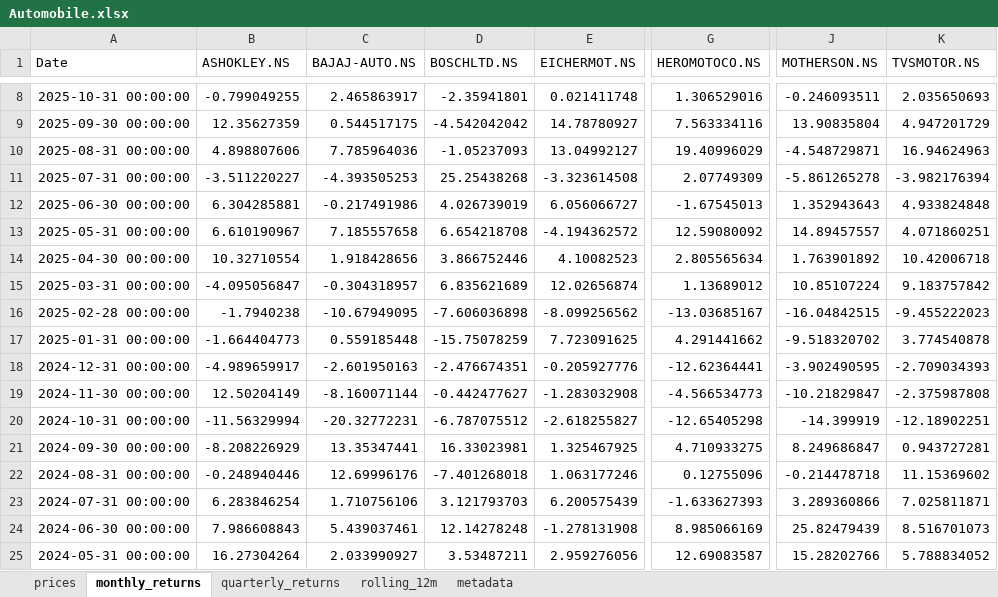
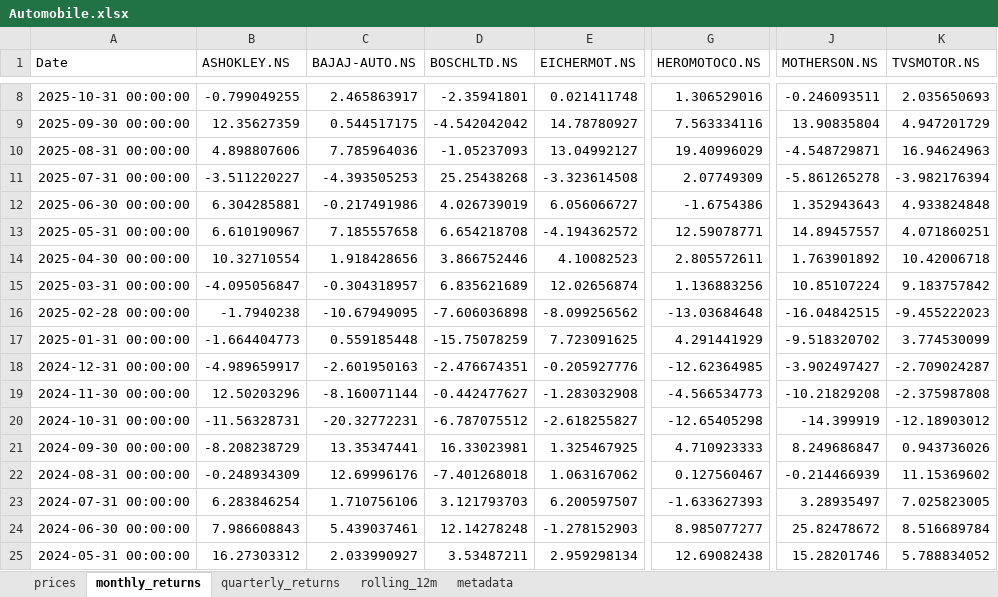
Before and after one commit to rahulshirke7951/stock-sector-dashboard, an Excel workbook: dashboards/Automobile.xlsx, sheet monthly_returns, drawn as a sheet; only a part is shown, gaps mark what is left out; values as stored, in another font and other column widths than the file's, no borders; conditional formats not drawn; the diff covers the shown part only; the diff names each change by its address in the sheet, - before the commit and + after, or states it on an @@ line.

```diff
--- a/dashboards/Automobile.xlsx (sheet monthly_returns)
+++ b/dashboards/Automobile.xlsx (sheet monthly_returns)
-G12 (HEROMOTOCO.NS): -1.67545013
+G12 (HEROMOTOCO.NS): -1.6754386
-G13 (HEROMOTOCO.NS): 12.59080092
+G13 (HEROMOTOCO.NS): 12.59078771
-G14 (HEROMOTOCO.NS): 2.805565634
+G14 (HEROMOTOCO.NS): 2.805572611
-G15 (HEROMOTOCO.NS): 1.13689012
+G15 (HEROMOTOCO.NS): 1.136883256
-G16 (HEROMOTOCO.NS): -13.03685167
+G16 (HEROMOTOCO.NS): -13.03684648
-G17 (HEROMOTOCO.NS): 4.291441662
+G17 (HEROMOTOCO.NS): 4.291441929
-K17 (TVSMOTOR.NS): 3.774540878
+K17 (TVSMOTOR.NS): 3.774530099
-G18 (HEROMOTOCO.NS): -12.62364441
+G18 (HEROMOTOCO.NS): -12.62364985
-J18 (MOTHERSON.NS): -3.902490595
+J18 (MOTHERSON.NS): -3.902497427
-K18 (TVSMOTOR.NS): -2.709034393
+K18 (TVSMOTOR.NS): -2.709024287
-B19 (ASHOKLEY.NS): 12.50204149
+B19 (ASHOKLEY.NS): 12.50203296
-J19 (MOTHERSON.NS): -10.21829847
+J19 (MOTHERSON.NS): -10.21829208
-B20 (ASHOKLEY.NS): -11.56329994
+B20 (ASHOKLEY.NS): -11.56328731
-K20 (TVSMOTOR.NS): -12.18902251
+K20 (TVSMOTOR.NS): -12.18903012
-B21 (ASHOKLEY.NS): -8.208226929
+B21 (ASHOKLEY.NS): -8.208238729
-G21 (HEROMOTOCO.NS): 4.710933275
+G21 (HEROMOTOCO.NS): 4.710923333
-K21 (TVSMOTOR.NS): 0.943727281
+K21 (TVSMOTOR.NS): 0.943736026
-B22 (ASHOKLEY.NS): -0.248940446
+B22 (ASHOKLEY.NS): -0.248934309
-E22 (EICHERMOT.NS): 1.063177246
+E22 (EICHERMOT.NS): 1.063167062
-G22 (HEROMOTOCO.NS): 0.12755096
+G22 (HEROMOTOCO.NS): 0.127560467
-J22 (MOTHERSON.NS): -0.214478718
+J22 (MOTHERSON.NS): -0.214466939
-E23 (EICHERMOT.NS): 6.200575439
+E23 (EICHERMOT.NS): 6.200597507
-J23 (MOTHERSON.NS): 3.289360866
+J23 (MOTHERSON.NS): 3.28935497
-K23 (TVSMOTOR.NS): 7.025811871
+K23 (TVSMOTOR.NS): 7.025823005
-E24 (EICHERMOT.NS): -1.278131908
+E24 (EICHERMOT.NS): -1.278152903
-G24 (HEROMOTOCO.NS): 8.985066169
+G24 (HEROMOTOCO.NS): 8.985077277
-J24 (MOTHERSON.NS): 25.82479439
+J24 (MOTHERSON.NS): 25.82478672
-K24 (TVSMOTOR.NS): 8.516701073
+K24 (TVSMOTOR.NS): 8.516689784
-B25 (ASHOKLEY.NS): 16.27304264
+B25 (ASHOKLEY.NS): 16.27303312
-E25 (EICHERMOT.NS): 2.959276056
+E25 (EICHERMOT.NS): 2.959298134
-G25 (HEROMOTOCO.NS): 12.69083587
+G25 (HEROMOTOCO.NS): 12.69082438
-J25 (MOTHERSON.NS): 15.28202766
+J25 (MOTHERSON.NS): 15.28201746
```
Also changed, not shown: 152 edited cells elsewhere in this sheet, sheet rolling_12m, sheet prices, sheet quarterly_returns, dashboards/Banking.xlsx, dashboards/FMCG.xlsx, 7 other files.
